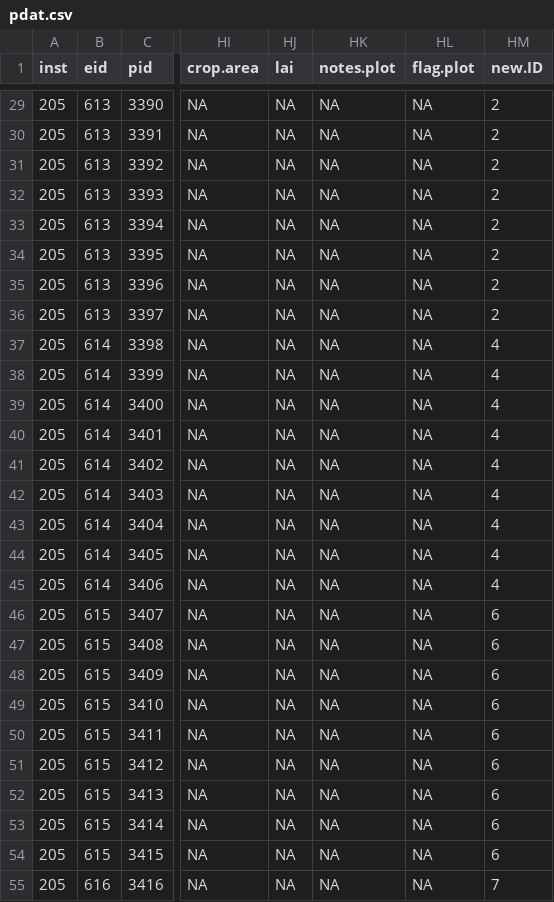
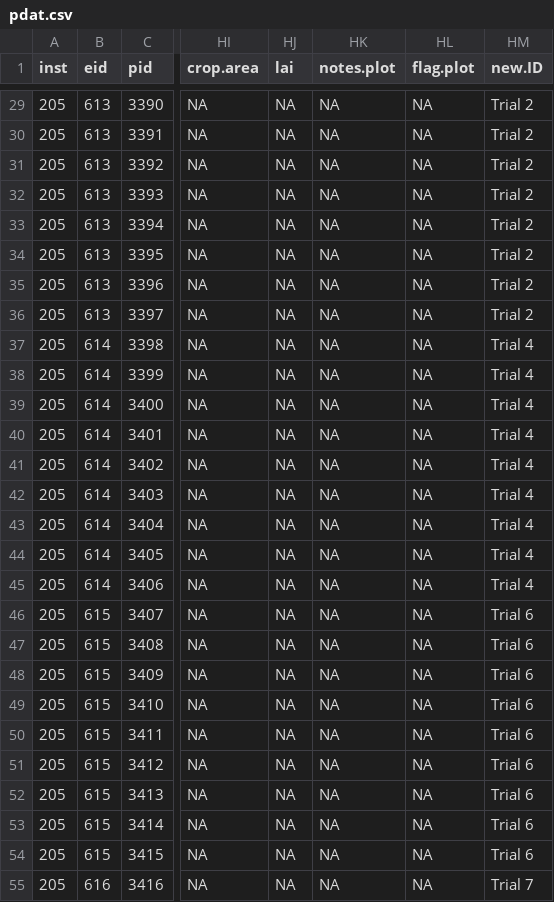
Before and after one commit to AU-BCE-EE/Pedersen-2026-STABIL, a CSV file: output/pdat.csv, drawn as a sheet; only a part is shown, gaps mark what is left out; the diff covers the shown part only; the diff names each change by its address in the sheet, - before the commit and + after, or states it on an @@ line.

```diff
--- a/output/pdat.csv
+++ b/output/pdat.csv
-HM29:HM36 (new.ID): 2
+HM29:HM36 (new.ID): Trial 2
-HM37:HM45 (new.ID): 4
+HM37:HM45 (new.ID): Trial 4
-HM46:HM54 (new.ID): 6
+HM46:HM54 (new.ID): Trial 6
-HM55 (new.ID): 7
+HM55 (new.ID): Trial 7
```
Also changed, not shown: 50 edited cells elsewhere in this file, output/cum.emis.csv, output/temp.csv, 20 other files.
